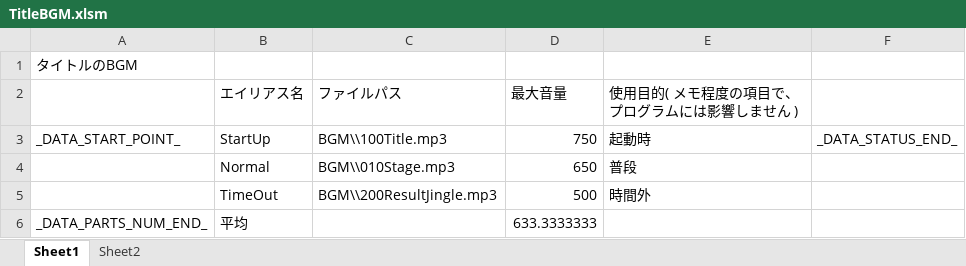
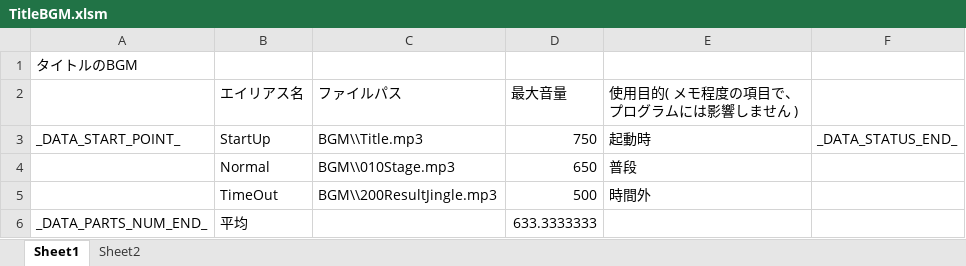
Before and after one commit to Tone2387/ShiningRoadProject, an Excel workbook: ShiningRoadProject/Data/Sound/Data/TitleBGM.xlsm, sheet Sheet1, drawn as a sheet; values as stored, in another font and other column widths than the file's, no borders; charts and pictures and table styles not drawn; the diff names each change by its address in the sheet, - before the commit and + after, or states it on an @@ line.

```diff
--- a/ShiningRoadProject/Data/Sound/Data/TitleBGM.xlsm (sheet Sheet1)
+++ b/ShiningRoadProject/Data/Sound/Data/TitleBGM.xlsm (sheet Sheet1)
-C3 (ファイルパス): BGM\\100Title.mp3
+C3 (ファイルパス): BGM\\Title.mp3
```
Also changed, not shown: ShiningRoadProject/Data/Sound/Data/AssembleSE.xlsm, ShiningRoadProject/Data/Sound/Data/EndingSE.xlsm, 28 other files.
